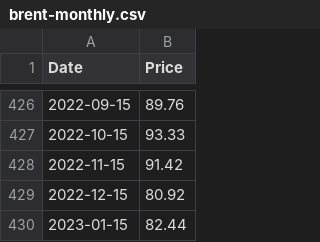
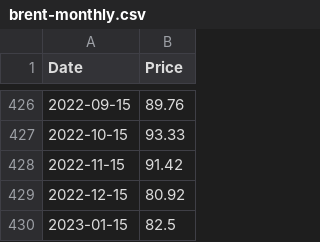
Before and after one commit to datasets/oil-prices, a CSV file: data/brent-monthly.csv, drawn as a sheet; only a part is shown, gaps mark what is left out.

```diff
--- a/data/brent-monthly.csv
+++ b/data/brent-monthly.csv
@@ -429,2 +429,2 @@ Date,Price
 2022-12-15,80.92
-2023-01-15,82.44
+2023-01-15,82.5
```
Also changed, not shown: data/brent-daily.csv, data/brent-weekly.csv, 4 other files.
